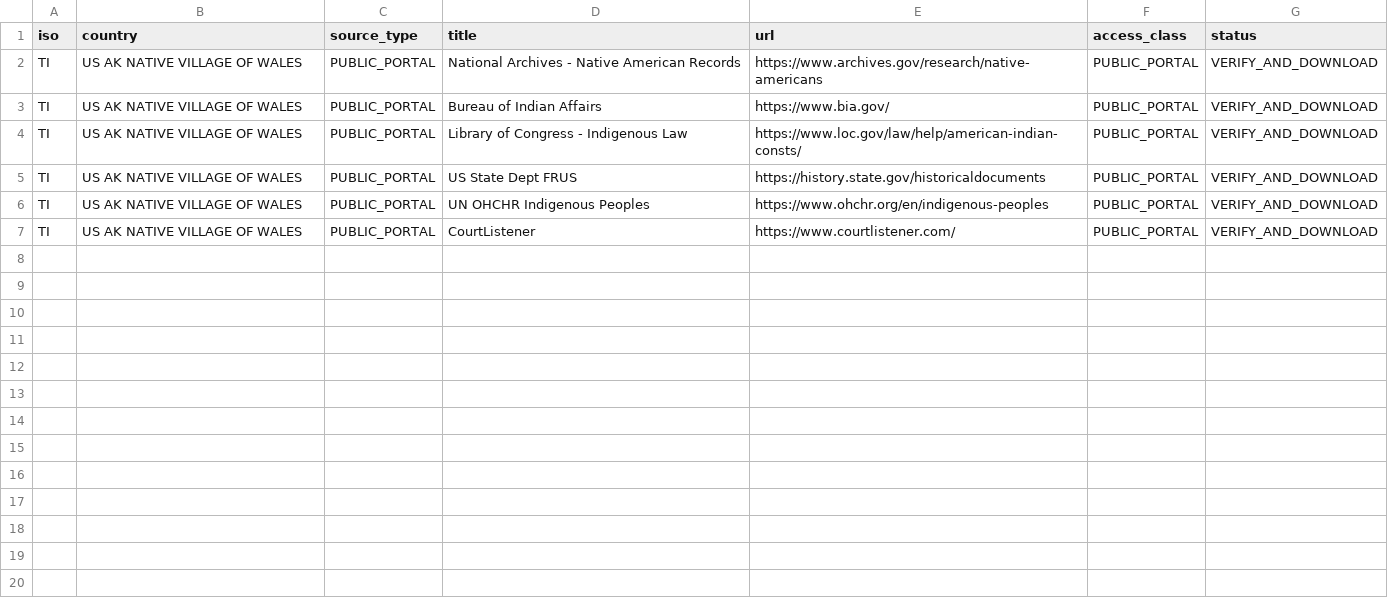
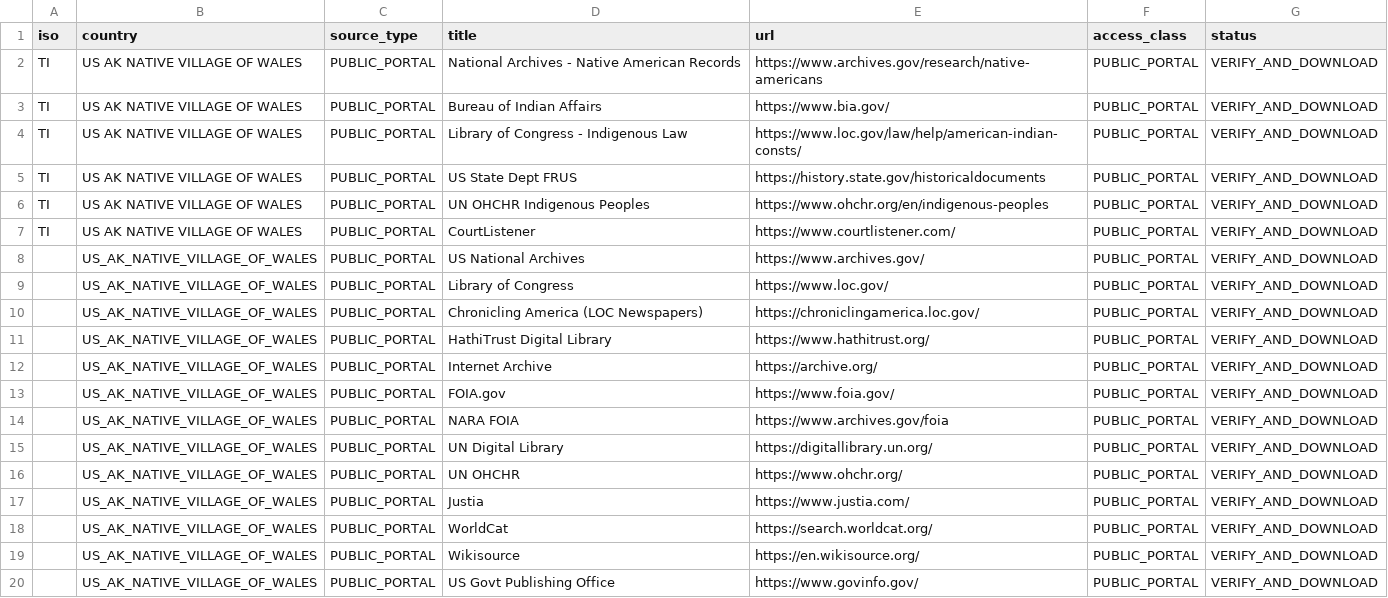
Before and after one commit to GlobalRestitutionAlliance/turtle-island-us-ak-native-village-of-wales-master-litigation, a CSV file: 03_Evidentiary_Exhibits/PRIMARY_PUBLIC_SOURCES.csv, drawn as a sheet; the diff names each change by its address in the sheet, - before the commit and + after, or states it on an @@ line.

Commit message:
Expand primary public source registries (Batch 2)

```diff
--- a/03_Evidentiary_Exhibits/PRIMARY_PUBLIC_SOURCES.csv
+++ b/03_Evidentiary_Exhibits/PRIMARY_PUBLIC_SOURCES.csv
+row 8:  | US_AK_NATIVE_VILLAGE_OF_WALES | PUBLIC_PORTAL | US National Archives | https://www.archives.gov/ | PUBLIC_PORTAL | VERIFY_AND_DOWNLOAD
+row 9:  | US_AK_NATIVE_VILLAGE_OF_WALES | PUBLIC_PORTAL | Library of Congress | https://www.loc.gov/ | PUBLIC_PORTAL | VERIFY_AND_DOWNLOAD
+row 10:  | US_AK_NATIVE_VILLAGE_OF_WALES | PUBLIC_PORTAL | Chronicling America (LOC Newspapers) | https://chroniclingamerica.loc.gov/ | PUBLIC_PORTAL | VERIFY_AND_DOWNLOAD
+row 11:  | US_AK_NATIVE_VILLAGE_OF_WALES | PUBLIC_PORTAL | HathiTrust Digital Library | https://www.hathitrust.org/ | PUBLIC_PORTAL | VERIFY_AND_DOWNLOAD
+row 12:  | US_AK_NATIVE_VILLAGE_OF_WALES | PUBLIC_PORTAL | Internet Archive | https://archive.org/ | PUBLIC_PORTAL | VERIFY_AND_DOWNLOAD
+row 13:  | US_AK_NATIVE_VILLAGE_OF_WALES | PUBLIC_PORTAL | FOIA.gov | https://www.foia.gov/ | PUBLIC_PORTAL | VERIFY_AND_DOWNLOAD
+row 14:  | US_AK_NATIVE_VILLAGE_OF_WALES | PUBLIC_PORTAL | NARA FOIA | https://www.archives.gov/foia | PUBLIC_PORTAL | VERIFY_AND_DOWNLOAD
+row 15:  | US_AK_NATIVE_VILLAGE_OF_WALES | PUBLIC_PORTAL | UN Digital Library | https://digitallibrary.un.org/ | PUBLIC_PORTAL | VERIFY_AND_DOWNLOAD
+row 16:  | US_AK_NATIVE_VILLAGE_OF_WALES | PUBLIC_PORTAL | UN OHCHR | https://www.ohchr.org/ | PUBLIC_PORTAL | VERIFY_AND_DOWNLOAD
+row 17:  | US_AK_NATIVE_VILLAGE_OF_WALES | PUBLIC_PORTAL | Justia | https://www.justia.com/ | PUBLIC_PORTAL | VERIFY_AND_DOWNLOAD
+row 18:  | US_AK_NATIVE_VILLAGE_OF_WALES | PUBLIC_PORTAL | WorldCat | https://search.worldcat.org/ | PUBLIC_PORTAL | VERIFY_AND_DOWNLOAD
+row 19:  | US_AK_NATIVE_VILLAGE_OF_WALES | PUBLIC_PORTAL | Wikisource | https://en.wikisource.org/ | PUBLIC_PORTAL | VERIFY_AND_DOWNLOAD
+row 20:  | US_AK_NATIVE_VILLAGE_OF_WALES | PUBLIC_PORTAL | US Govt Publishing Office | https://www.govinfo.gov/ | PUBLIC_PORTAL | VERIFY_AND_DOWNLOAD
```
Also changed, not shown: 2 other files.
